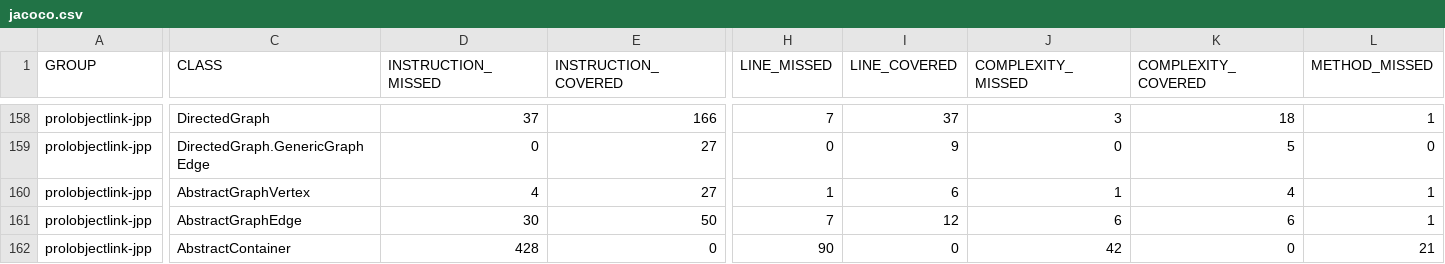
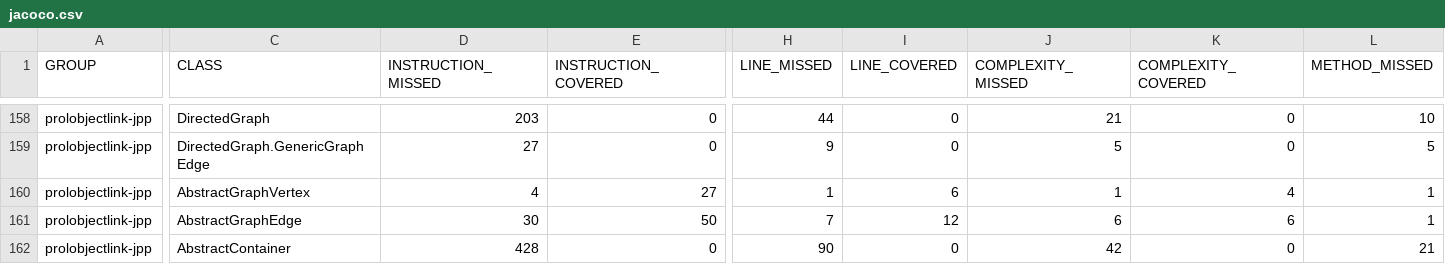
Before and after one commit to prolobjectlink/prolobjectlink-jpp, a CSV file: doc/jacoco/jacoco.csv, drawn as a sheet; only a part is shown, gaps mark what is left out; the diff covers the shown part only; the diff names each change by its address in the sheet, - before the commit and + after, or states it on an @@ line.

```diff
--- a/doc/jacoco/jacoco.csv
+++ b/doc/jacoco/jacoco.csv
-D158 (INSTRUCTION_MISSED): 37
+D158 (INSTRUCTION_MISSED): 203
-E158 (INSTRUCTION_COVERED): 166
+E158 (INSTRUCTION_COVERED): 0
-H158 (LINE_MISSED): 7
+H158 (LINE_MISSED): 44
-I158 (LINE_COVERED): 37
+I158 (LINE_COVERED): 0
-J158 (COMPLEXITY_MISSED): 3
+J158 (COMPLEXITY_MISSED): 21
-K158 (COMPLEXITY_COVERED): 18
+K158 (COMPLEXITY_COVERED): 0
-L158 (METHOD_MISSED): 1
+L158 (METHOD_MISSED): 10
-D159 (INSTRUCTION_MISSED): 0
+D159 (INSTRUCTION_MISSED): 27
-E159 (INSTRUCTION_COVERED): 27
+E159 (INSTRUCTION_COVERED): 0
-H159 (LINE_MISSED): 0
+H159 (LINE_MISSED): 9
-I159 (LINE_COVERED): 9
+I159 (LINE_COVERED): 0
-J159 (COMPLEXITY_MISSED): 0
+J159 (COMPLEXITY_MISSED): 5
-K159 (COMPLEXITY_COVERED): 5
+K159 (COMPLEXITY_COVERED): 0
-L159 (METHOD_MISSED): 0
+L159 (METHOD_MISSED): 5
```
Also changed, not shown: 32 edited cells elsewhere in this file, 59 other files.
